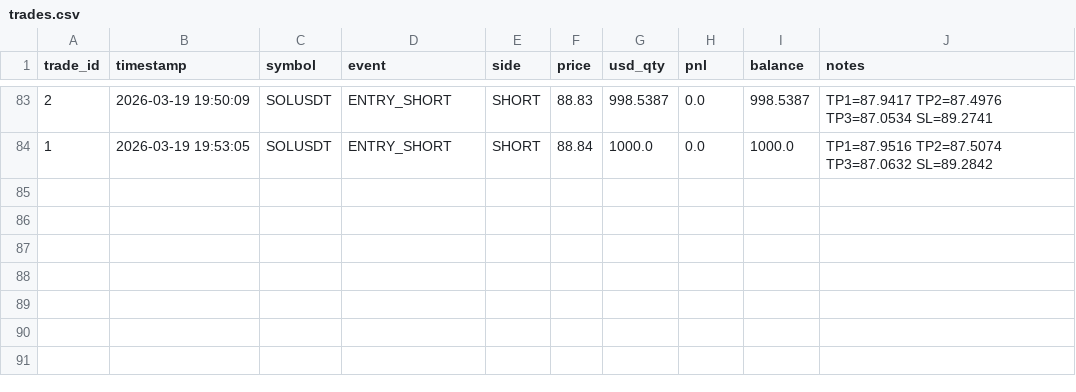
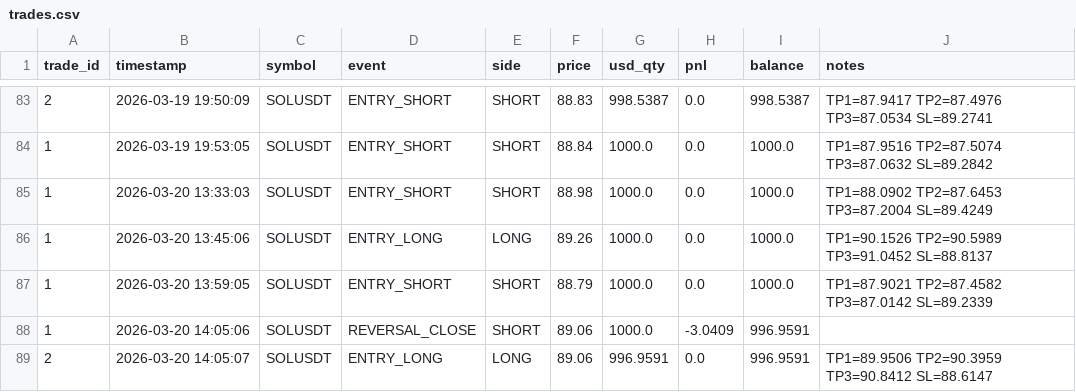
Before and after one commit to sudheer-bit-eng/slona-vn, a CSV file: data/trades.csv, drawn as a sheet; only a part is shown, gaps mark what is left out.

```diff
--- a/data/trades.csv
+++ b/data/trades.csv
@@ -84 +84,6 @@ trade_id,timestamp,symbol,event,side,price,usd_qty,pnl,balance,notes
 1,2026-03-19 19:53:05,SOLUSDT,ENTRY_SHORT,SHORT,88.84,1000.0,0.0,1000.0,TP1=87.9516  TP2=87.5074  TP3=87.0632  SL=89.2842
+1,2026-03-20 13:33:03,SOLUSDT,ENTRY_SHORT,SHORT,88.98,1000.0,0.0,1000.0,TP1=88.0902  TP2=87.6453  TP3=87.2004  SL=89.4249
+1,2026-03-20 13:45:06,SOLUSDT,ENTRY_LONG,LONG,89.26,1000.0,0.0,1000.0,TP1=90.1526  TP2=90.5989  TP3=91.0452  SL=88.8137
+1,2026-03-20 13:59:05,SOLUSDT,ENTRY_SHORT,SHORT,88.79,1000.0,0.0,1000.0,TP1=87.9021  TP2=87.4582  TP3=87.0142  SL=89.2339
+1,2026-03-20 14:05:06,SOLUSDT,REVERSAL_CLOSE,SHORT,89.06,1000.0,-3.0409,996.9591,
+2,2026-03-20 14:05:07,SOLUSDT,ENTRY_LONG,LONG,89.06,996.9591,0.0,996.9591,TP1=89.9506  TP2=90.3959  TP3=90.8412  SL=88.6147
```
Also changed, not shown: 2 other files.
